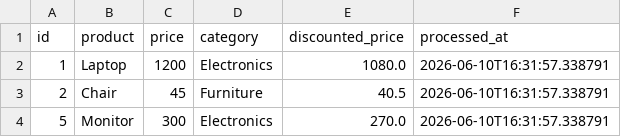
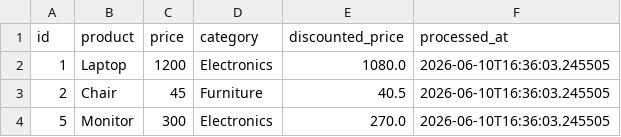
Before and after one commit to GDGoC-FPTU/data-pipeline-observability-2-ThachPhung, a CSV file: processed_data.csv, drawn as a sheet.

```diff
--- a/processed_data.csv
+++ b/processed_data.csv
@@ -1,4 +1,4 @@
 id,product,price,category,discounted_price,processed_at
-1,Laptop,1200,Electronics,1080.0,2026-06-10T16:31:57.338791
-2,Chair,45,Furniture,40.5,2026-06-10T16:31:57.338791
-5,Monitor,300,Electronics,270.0,2026-06-10T16:31:57.338791
+1,Laptop,1200,Electronics,1080.0,2026-06-10T16:36:03.245505
+2,Chair,45,Furniture,40.5,2026-06-10T16:36:03.245505
+5,Monitor,300,Electronics,270.0,2026-06-10T16:36:03.245505
```
Also changed, not shown: 1 other file.
